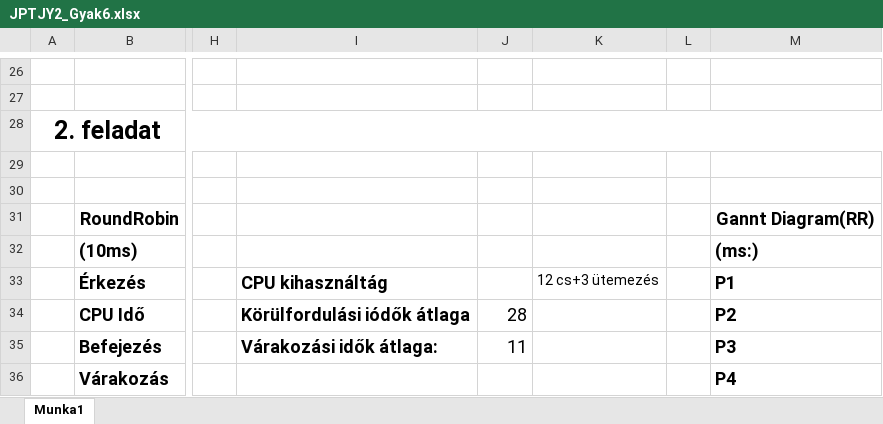
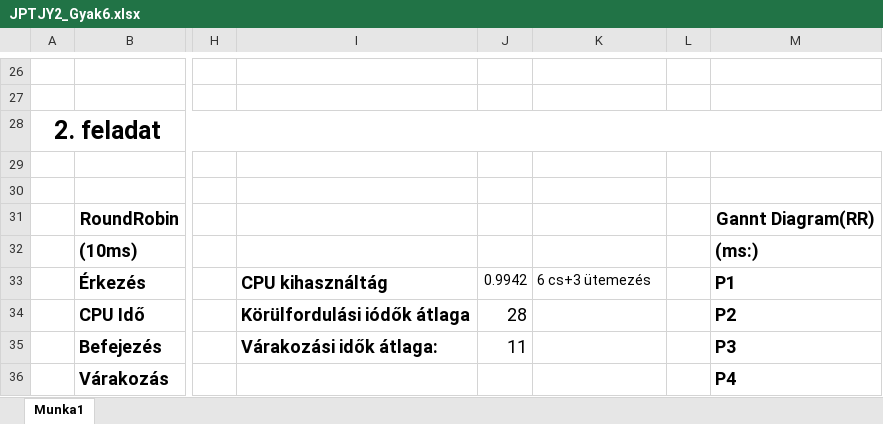
Before and after one commit to HKristof2130/JPTJY2osGyak, an Excel workbook: JPTJY2_0317/JPTJY2_Gyak6.xlsx, sheet Munka1, drawn as a sheet; only a part is shown, gaps mark what is left out; values as stored, in another font and other column widths than the file's, no borders; the diff names each change by its address in the sheet, - before the commit and + after, or states it on an @@ line.

Commit message:
Update JPTJY2_Gyak6.xlsx

```diff
--- a/JPTJY2_0317/JPTJY2_Gyak6.xlsx (sheet Munka1)
+++ b/JPTJY2_0317/JPTJY2_Gyak6.xlsx (sheet Munka1)
-J33: (empty)
+J33: 0.9942
-K33: 12 cs+3 ütemezés
+K33: 6 cs+3 ütemezés
```
